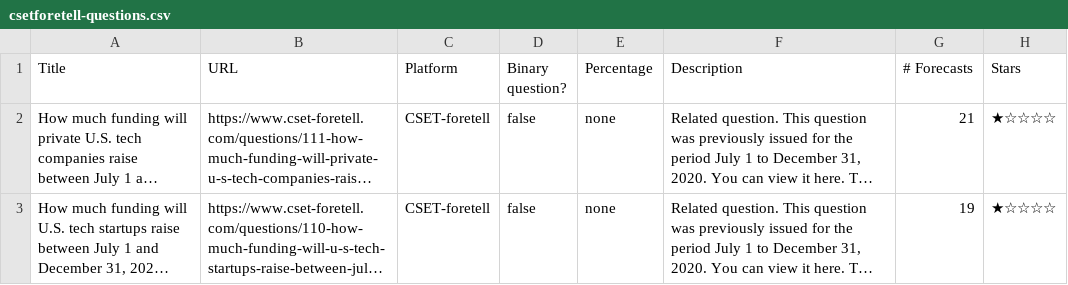
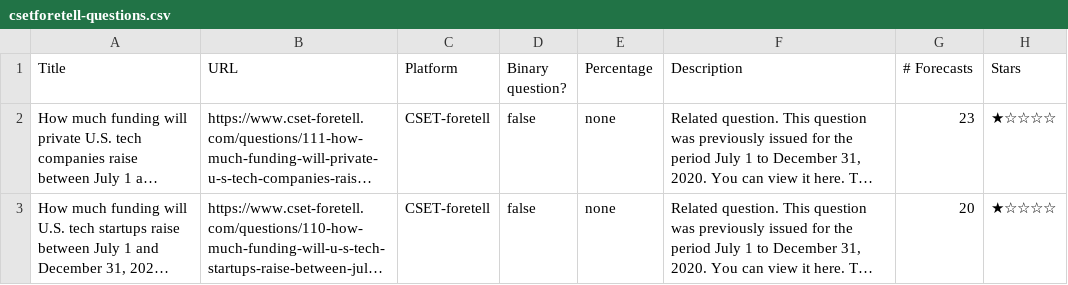
Before and after one commit to quantified-uncertainty/metaforecast, a CSV file: data/csetforetell-questions.csv, drawn as a sheet; only a part is shown; long unchanged cells end in …; the diff covers the shown part only; the diff names each change by its address in the sheet, - before the commit and + after, or states it on an @@ line.

```diff
--- a/data/csetforetell-questions.csv
+++ b/data/csetforetell-questions.csv
-G2 (# Forecasts): 21
+G2 (# Forecasts): 23
-G3 (# Forecasts): 19
+G3 (# Forecasts): 20
```
Also changed, not shown: 10 edited cells elsewhere in this file, data/elicit-questions.csv, data/goodjudgment-questions.csv, 25 other files.
